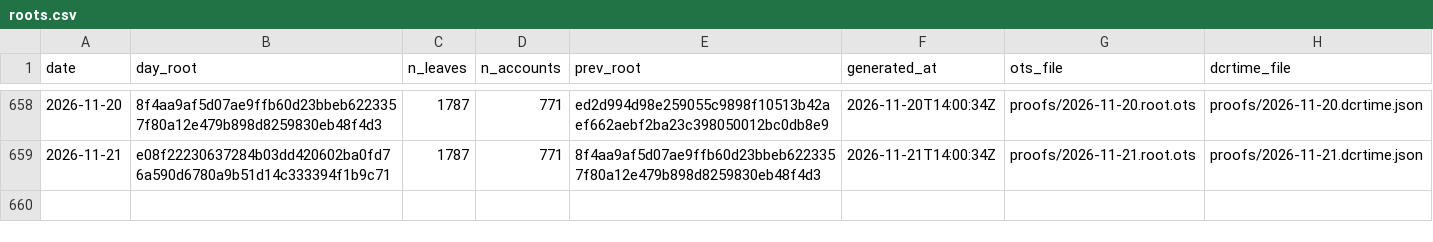
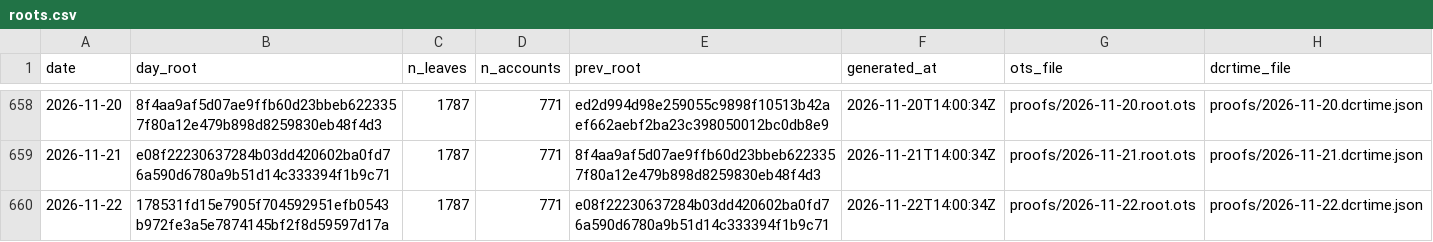
Before and after one commit to Recompound/track-record, a CSV file: roots.csv, drawn as a sheet; only a part is shown, gaps mark what is left out; the diff names each change by its address in the sheet, - before the commit and + after, or states it on an @@ line.

Commit message:
anchor 2026-11-22: root 178531fd15e7905f

```diff
--- a/roots.csv
+++ b/roots.csv
+row 660: 2026-11-22 | 178531fd15e7905f704592951efb0543b972fe3a5e7874145bf2f8d59597d17a | 1787 | 771 | e08f22230637284b03dd420602ba0fd76a590d6780a9b51d14c333394f1b9c71 | 2026-11-22T14:00:34Z | proofs/2026-11-22.root.ots | proofs/2026-11-22.dcrtime.json
```
Also changed, not shown: 5 other files.
